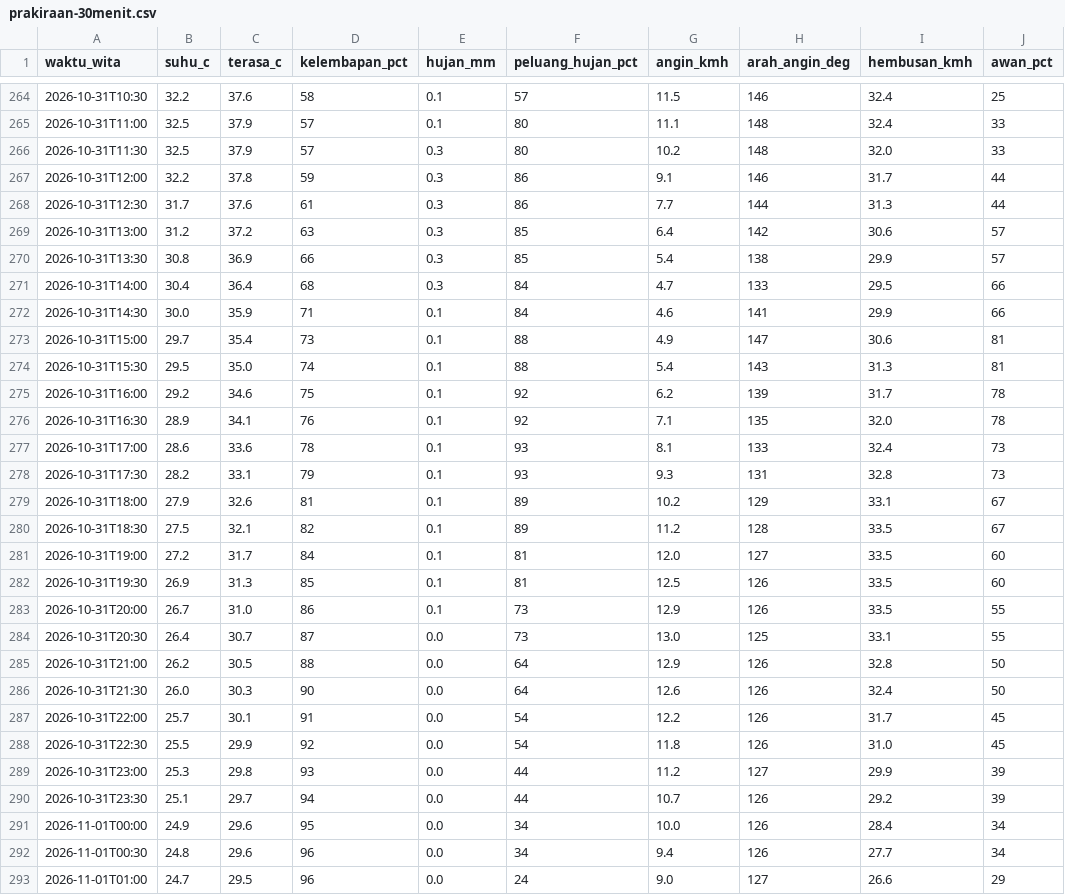
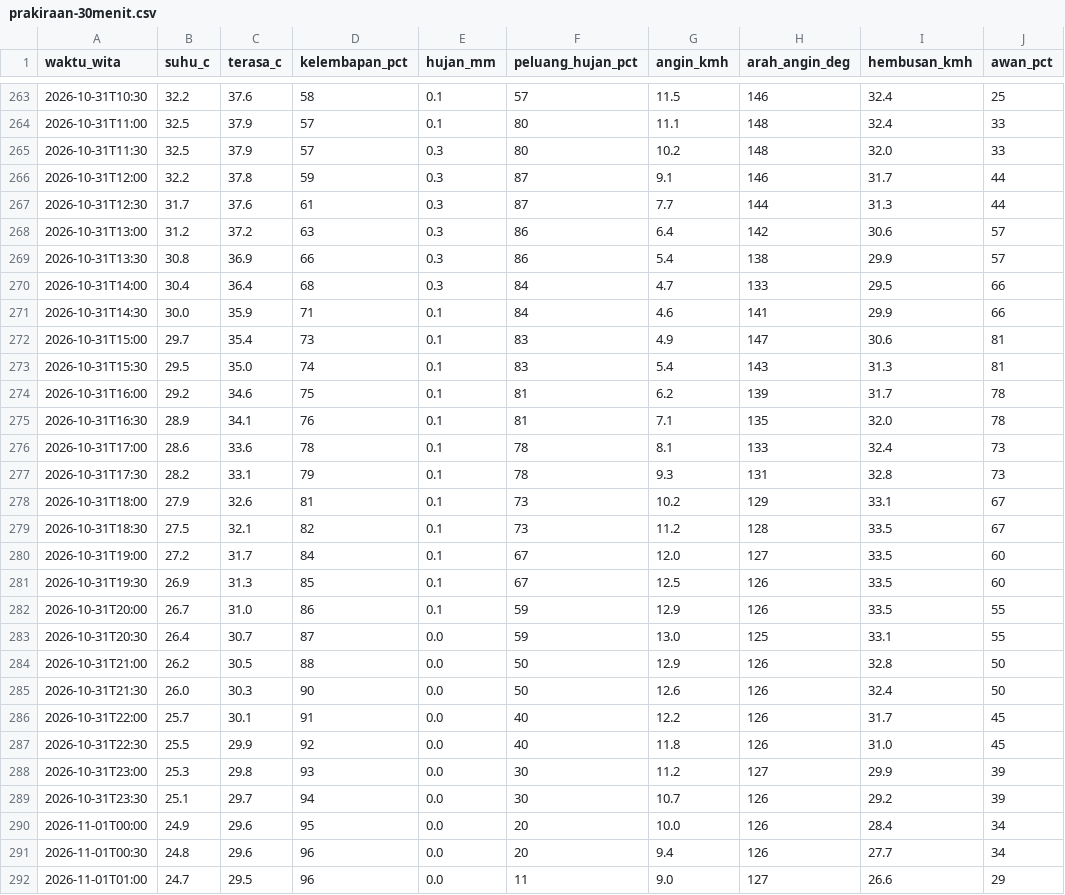
Before and after one commit to ariblackheart-cyber/cuaca-mataram, a CSV file: data/prakiraan-30menit.csv, drawn as a sheet; only a part is shown, gaps mark what is left out; addresses are those after the commit; the diff covers the shown part only; the diff names each change by its address in the sheet, - before the commit and + after, or states it on an @@ line.

```diff
--- a/data/prakiraan-30menit.csv
+++ b/data/prakiraan-30menit.csv
-F266:F267 (peluang_hujan_pct): 86
+F266:F267 (peluang_hujan_pct): 87
-F268:F269 (peluang_hujan_pct): 85
+F268:F269 (peluang_hujan_pct): 86
-F272:F273 (peluang_hujan_pct): 88
+F272:F273 (peluang_hujan_pct): 83
-F274:F275 (peluang_hujan_pct): 92
+F274:F275 (peluang_hujan_pct): 81
-F276:F277 (peluang_hujan_pct): 93
+F276:F277 (peluang_hujan_pct): 78
-F278:F279 (peluang_hujan_pct): 89
+F278:F279 (peluang_hujan_pct): 73
-F280:F281 (peluang_hujan_pct): 81
+F280:F281 (peluang_hujan_pct): 67
-F282:F283 (peluang_hujan_pct): 73
+F282:F283 (peluang_hujan_pct): 59
-F284:F285 (peluang_hujan_pct): 64
+F284:F285 (peluang_hujan_pct): 50
-F286:F287 (peluang_hujan_pct): 54
+F286:F287 (peluang_hujan_pct): 40
-F288:F289 (peluang_hujan_pct): 44
+F288:F289 (peluang_hujan_pct): 30
-F290:F291 (peluang_hujan_pct): 34
+F290:F291 (peluang_hujan_pct): 20
-F292 (peluang_hujan_pct): 24
+F292 (peluang_hujan_pct): 11
```
Also changed, not shown: 1 added row, 1 removed row and 44 edited cells elsewhere in this file, 2 other files.
